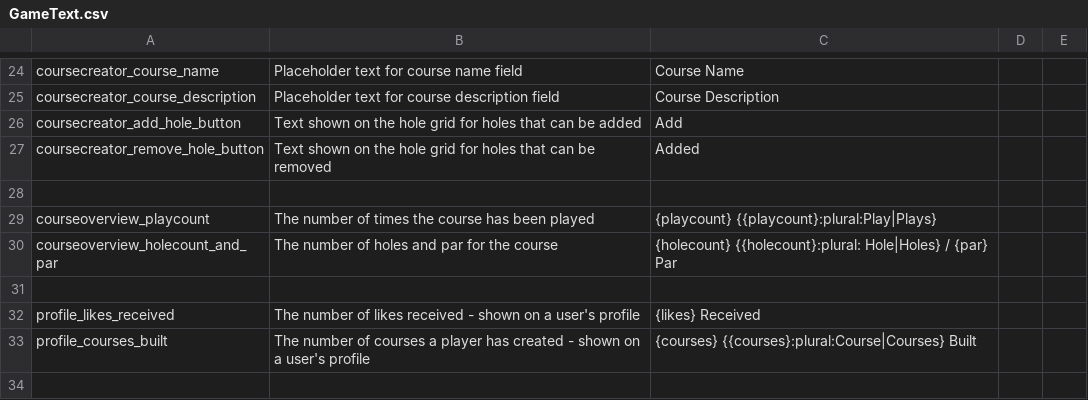
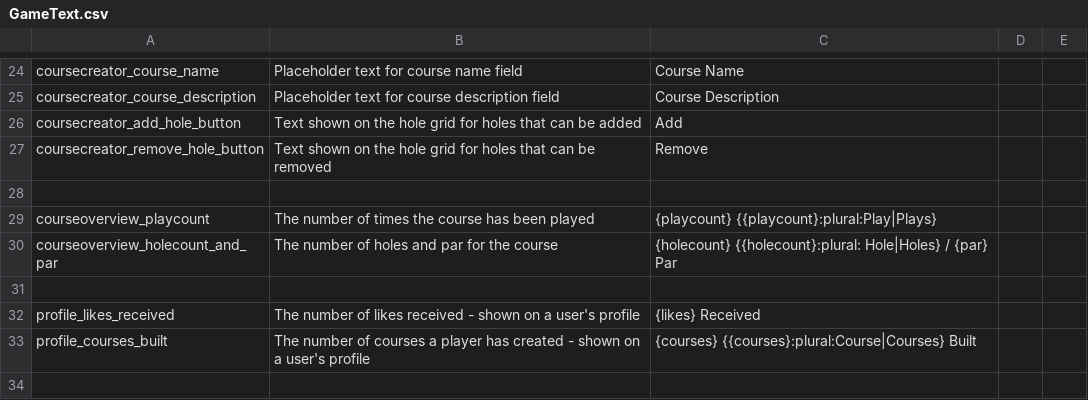
Before and after one commit to bwimsett/Golfitect, a CSV file: Assets/Game Assets/Text/GameText.csv, drawn as a sheet; only a part is shown, gaps mark what is left out.

```diff
--- a/Assets/Game Assets/Text/GameText.csv
+++ b/Assets/Game Assets/Text/GameText.csv
@@ -26,3 +26,3 @@ coursecreator_course_description,Placeholder text for course description field,C
 coursecreator_add_hole_button,Text shown on the hole grid for holes that can be added,Add,,
-coursecreator_remove_hole_button,Text shown on the hole grid for holes that can be removed,Added,,
+coursecreator_remove_hole_button,Text shown on the hole grid for holes that can be removed,Remove,,
 ,,,,
```
Also changed, not shown: 20 other files.
